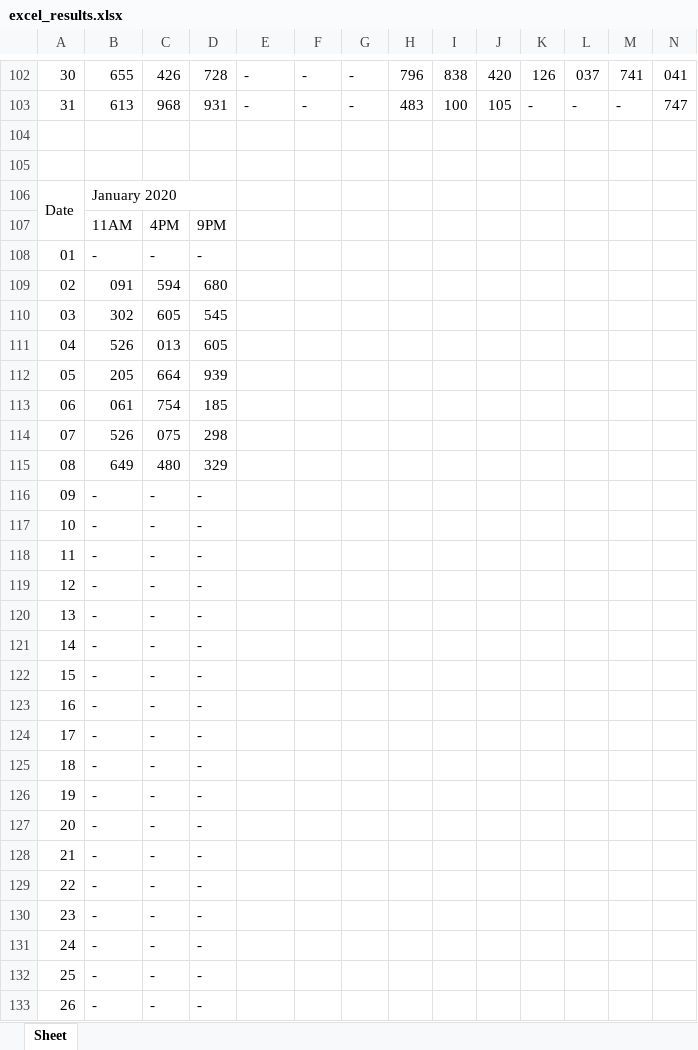
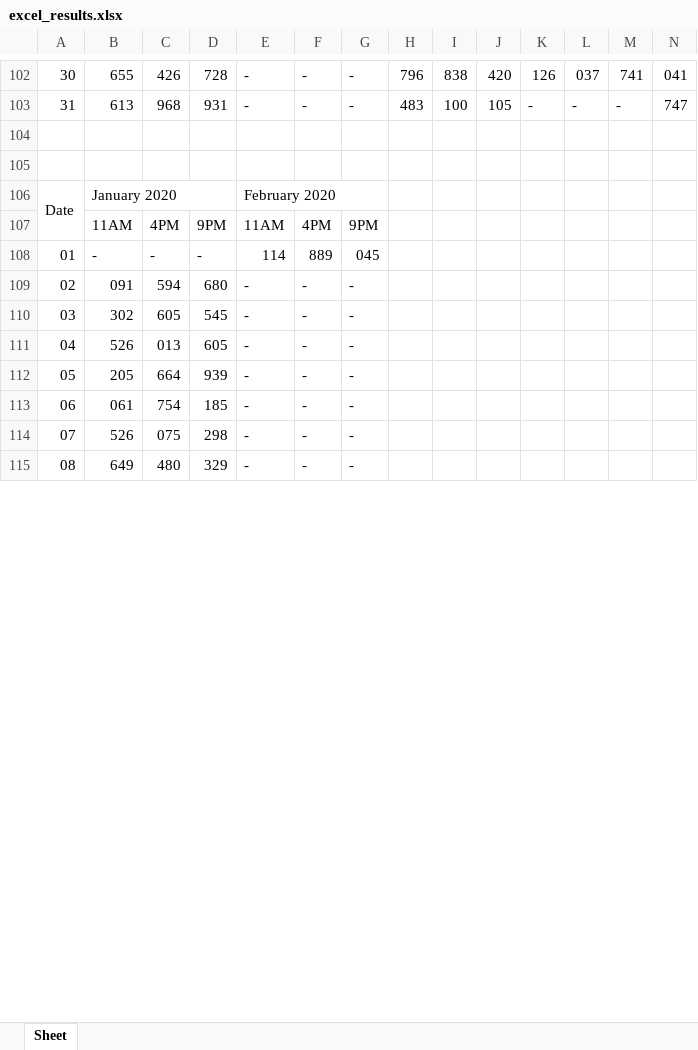
Before and after one commit to jsuci/gidapp, an Excel workbook: stl/excel_results.xlsx, sheet Sheet, drawn as a sheet; only a part is shown, gaps mark what is left out; values as stored, in another font and other column widths than the file's, no cell formats; removed rows and columns are numbered as before the commit, all else as after; rows hold the shown columns only; the diff covers the shown part only; the diff names each change by its address in the sheet, - before the commit and + after, or states it on an @@ line.

Commit message:
update results

```diff
--- a/stl/excel_results.xlsx (sheet Sheet)
+++ b/stl/excel_results.xlsx (sheet Sheet)
-E106: (empty)
+E106: February 2020
+E106:G106 merged
-E107: (empty)
+E107: 11AM
-F107: (empty)
+F107: 4PM
-G107: (empty)
+G107: 9PM
-E108: (empty)
+E108: 114
-F108: (empty)
+F108: 889
-G108: (empty)
+G108: 045
-E109:E115: (empty)
+E109:E115: -
-F109:F115: (empty)
+F109:F115: -
-G109:G115: (empty)
+G109:G115: -
-row 116: 09 | - | - | -
-row 117: 10 | - | - | -
-row 118: 11 | - | - | -
-row 119: 12 | - | - | -
-row 120: 13 | - | - | -
-row 121: 14 | - | - | -
-row 122: 15 | - | - | -
-row 123: 16 | - | - | -
-row 124: 17 | - | - | -
-row 125: 18 | - | - | -
-row 126: 19 | - | - | -
-row 127: 20 | - | - | -
-row 128: 21 | - | - | -
-row 129: 22 | - | - | -
-row 130: 23 | - | - | -
-row 131: 24 | - | - | -
-row 132: 25 | - | - | -
-row 133: 26 | - | - | -
```
Also changed, not shown: 23 added rows and 5 removed rows elsewhere in this sheet, cell formats, stl/digit_position.xlsx, swertres/digit_position.xlsx, 8 other files.
